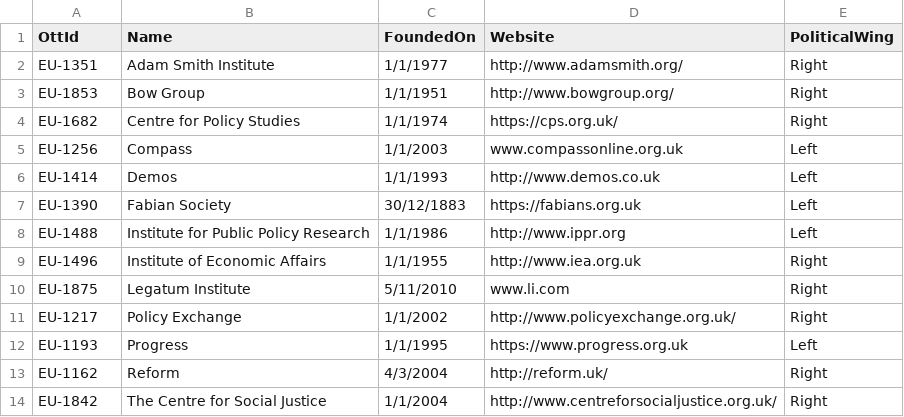
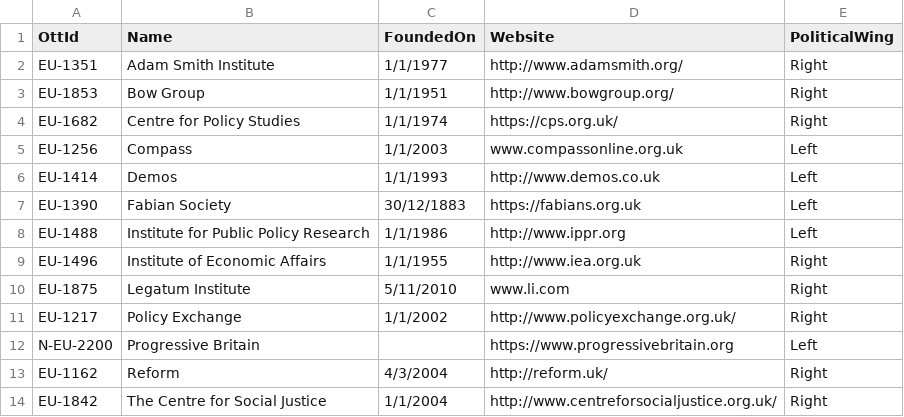
Before and after one commit to wealtherty/Cli, a CSV file: Wealtherty.ThinkTanks/Resources/ThinkTanks.csv, drawn as a sheet; removed rows and columns are numbered as before the commit, all else as after; the diff names each change by its address in the sheet, - before the commit and + after, or states it on an @@ line.

Commit message:
Using Progress Britain rather than Progress

```diff
--- a/Wealtherty.ThinkTanks/Resources/ThinkTanks.csv
+++ b/Wealtherty.ThinkTanks/Resources/ThinkTanks.csv
-row 12: EU-1193 | Progress | 1/1/1995 | https://www.progress.org.uk | Left
+row 12: N-EU-2200 | Progressive Britain |  | https://www.progressivebritain.org | Left
```
Also changed, not shown: Wealtherty.ThinkTanks/Resources/Companies.csv.
